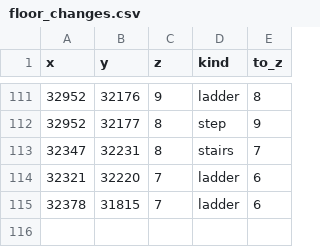
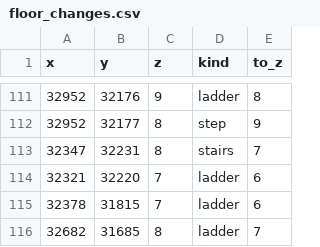
Before and after one commit to Mascotte33/Moonlight, a CSV file: data/floor_changes.csv, drawn as a sheet; only a part is shown, gaps mark what is left out; the diff names each change by its address in the sheet, - before the commit and + after, or states it on an @@ line.

```diff
--- a/data/floor_changes.csv
+++ b/data/floor_changes.csv
+row 116: 32682 | 31685 | 8 | ladder | 7
```
